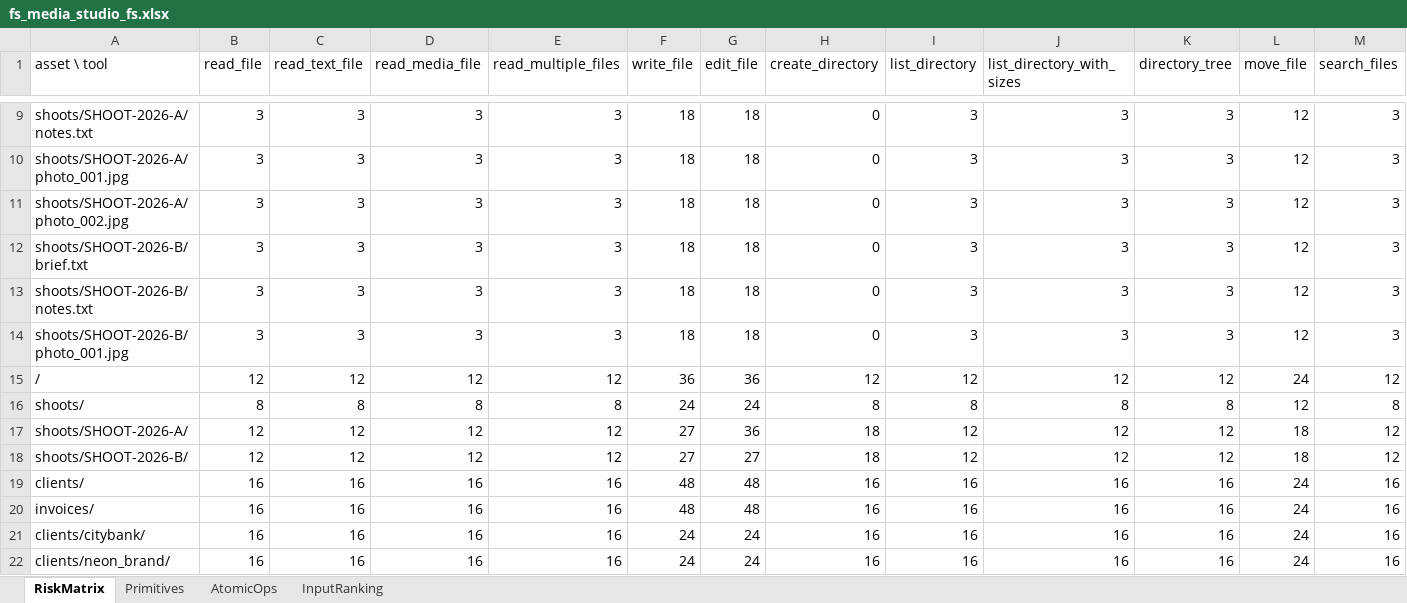
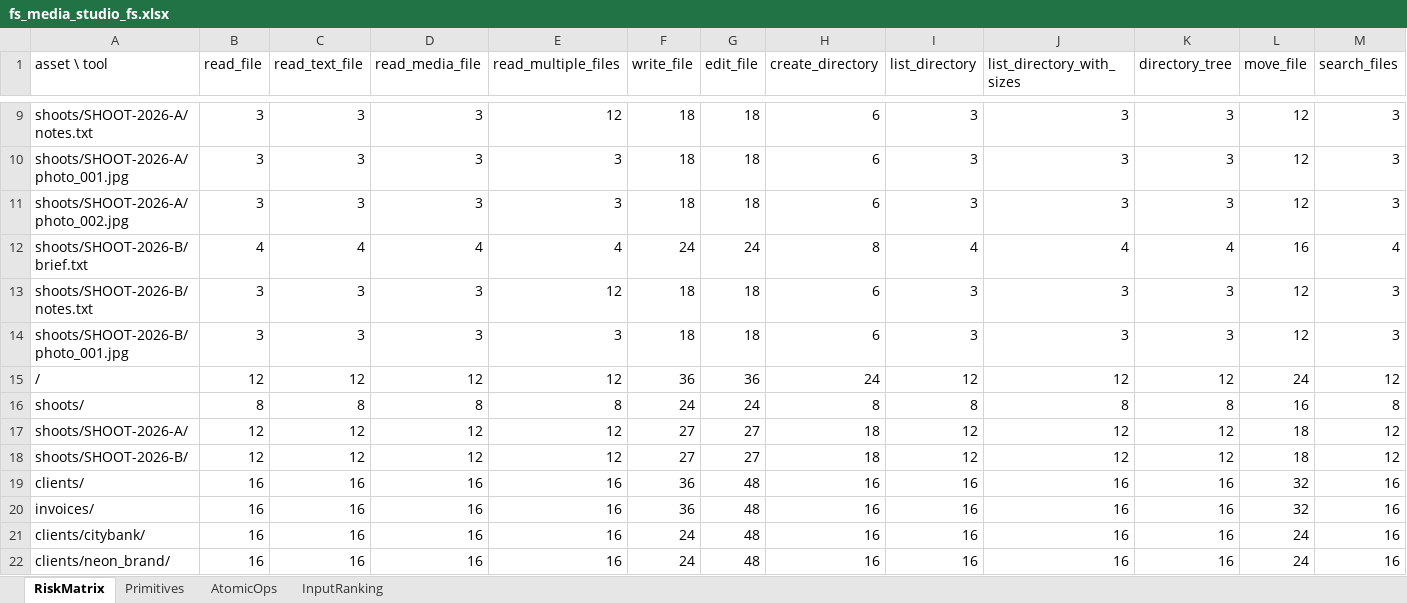
Before and after one commit to To2004/MCP, an Excel workbook: reports/scan/fs_media_studio_fs.xlsx, sheet RiskMatrix, drawn as a sheet; only a part is shown, gaps mark what is left out; values as stored, in another font and other column widths than the file's, no cell formats; the diff covers the shown part only; the diff names each change by its address in the sheet, - before the commit and + after, or states it on an @@ line.

```diff
--- a/reports/scan/fs_media_studio_fs.xlsx (sheet RiskMatrix)
+++ b/reports/scan/fs_media_studio_fs.xlsx (sheet RiskMatrix)
-E9 (read_multiple_files): 3
+E9 (read_multiple_files): 12
-H9:H11 (create_directory): 0
+H9:H11 (create_directory): 6
-B12 (read_file): 3
+B12 (read_file): 4
-C12 (read_text_file): 3
+C12 (read_text_file): 4
-D12 (read_media_file): 3
+D12 (read_media_file): 4
-E12 (read_multiple_files): 3
+E12 (read_multiple_files): 4
-F12 (write_file): 18
+F12 (write_file): 24
-G12 (edit_file): 18
+G12 (edit_file): 24
-H12 (create_directory): 0
+H12 (create_directory): 8
-I12 (list_directory): 3
+I12 (list_directory): 4
-J12 (list_directory_with_sizes): 3
+J12 (list_directory_with_sizes): 4
-K12 (directory_tree): 3
+K12 (directory_tree): 4
-L12 (move_file): 12
+L12 (move_file): 16
-M12 (search_files): 3
+M12 (search_files): 4
-E13 (read_multiple_files): 3
+E13 (read_multiple_files): 12
-H13:H14 (create_directory): 0
+H13:H14 (create_directory): 6
-H15 (create_directory): 12
+H15 (create_directory): 24
-L16 (move_file): 12
+L16 (move_file): 16
-G17 (edit_file): 36
+G17 (edit_file): 27
-F19:F20 (write_file): 48
+F19:F20 (write_file): 36
-L19:L20 (move_file): 24
+L19:L20 (move_file): 32
-G21:G22 (edit_file): 24
+G21:G22 (edit_file): 48
```
Also changed, not shown: 37 edited cells elsewhere in this sheet, sheet Primitives, cell formats, reports/scan/fs_corp_filesystem.xlsx, reports/scan/fs_law_firm_fs.xlsx, 47 other files.
